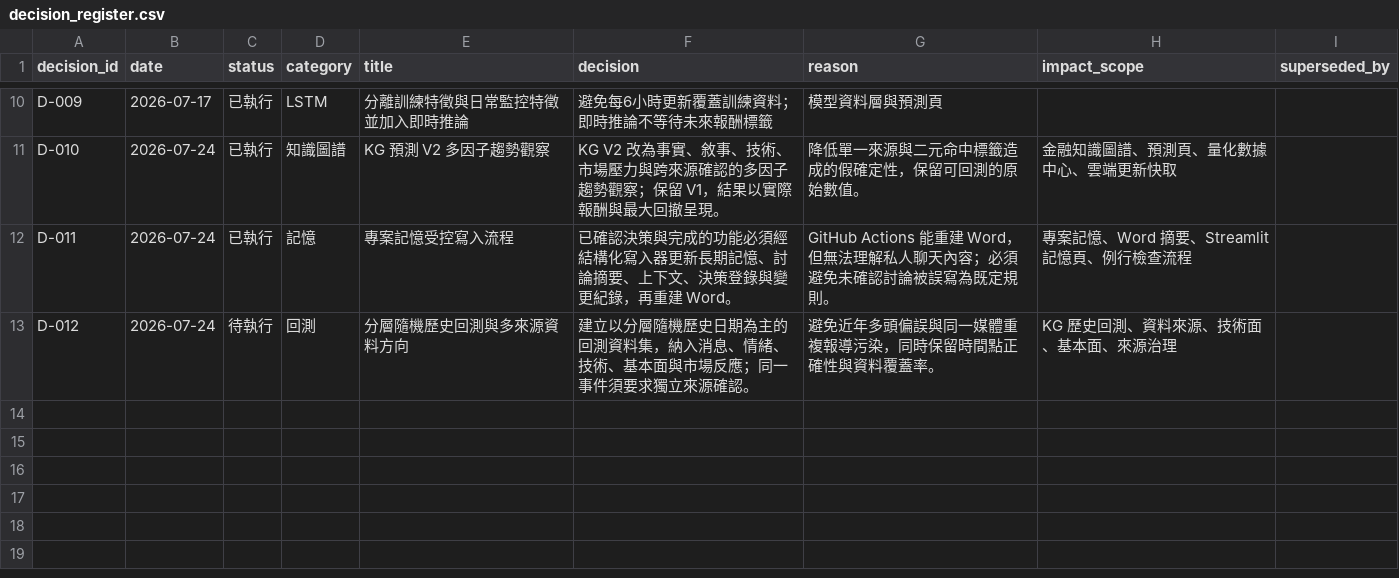
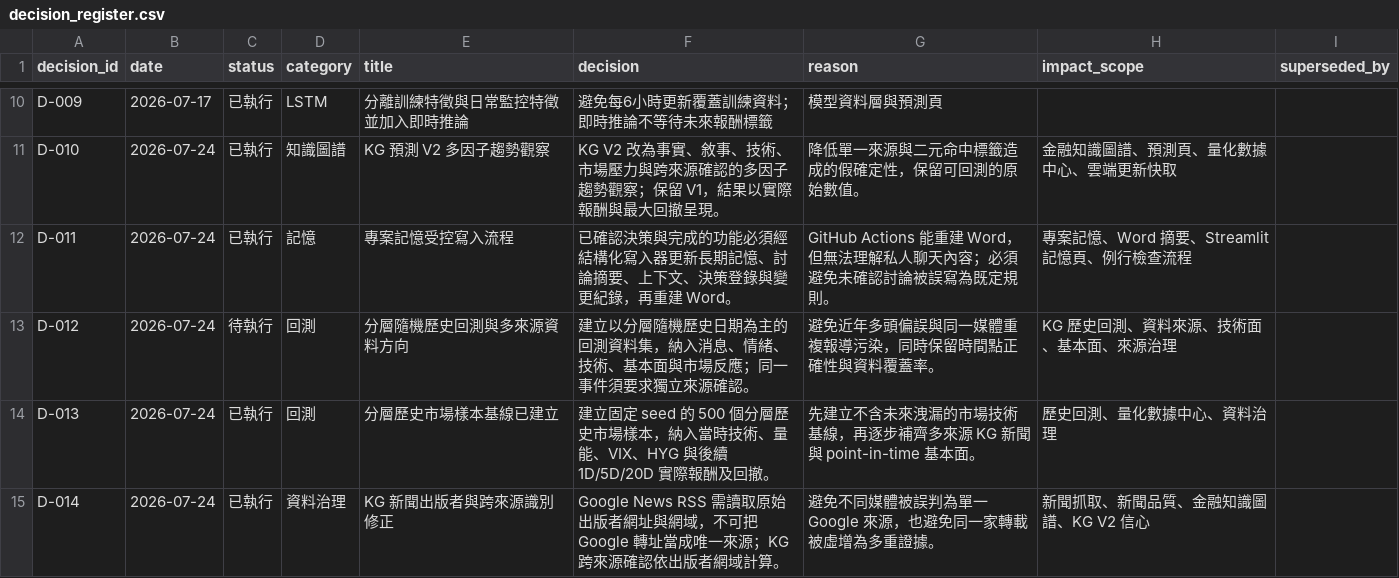
Before and after one commit to eric07079207-star/tech-market-monitor, a CSV file: data/觀察版資料/13_專案記憶/decision_register.csv, drawn as a sheet; only a part is shown, gaps mark what is left out; the diff names each change by its address in the sheet, - before the commit and + after, or states it on an @@ line.

```diff
--- a/data/觀察版資料/13_專案記憶/decision_register.csv
+++ b/data/觀察版資料/13_專案記憶/decision_register.csv
+row 14: D-013 | 2026-07-24 | 已執行 | 回測 | 分層歷史市場樣本基線已建立 | 建立固定 seed 的 500 個分層歷史市場樣本，納入當時技術、量能、VIX、HYG 與後續 1D/5D/20D 實際報酬及回撤。 | 先建立不含未來洩漏的市場技術基線，再逐步補齊多來源 KG 新聞與 point-in-time 基本面。 | 歷史回測、量化數據中心、資料治理
+row 15: D-014 | 2026-07-24 | 已執行 | 資料治理 | KG 新聞出版者與跨來源識別修正 | Google News RSS 需讀取原始出版者網址與網域，不可把 Google 轉址當成唯一來源；KG 跨來源確認依出版者網域計算。 | 避免不同媒體被誤判為單一 Google 來源，也避免同一家轉載被虛增為多重證據。 | 新聞抓取、新聞品質、金融知識圖譜、KG V2 信心
```
Also changed, not shown: data/觀察版資料/00_資料說明/資料清單.csv, data/觀察版資料/13_專案記憶/memory_changelog.csv, 16 other files.
